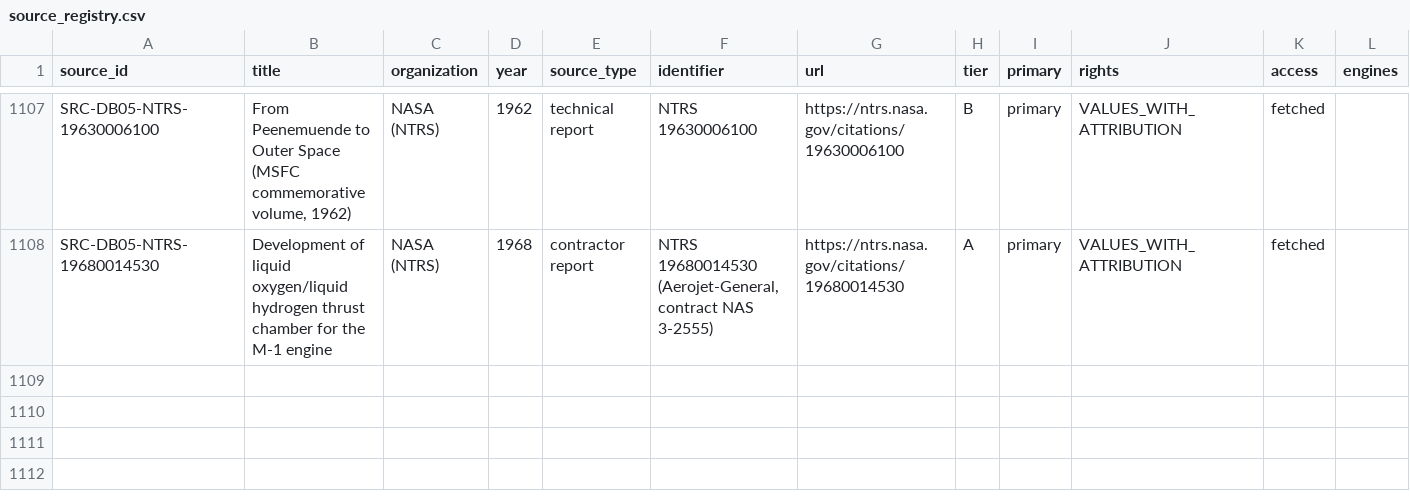
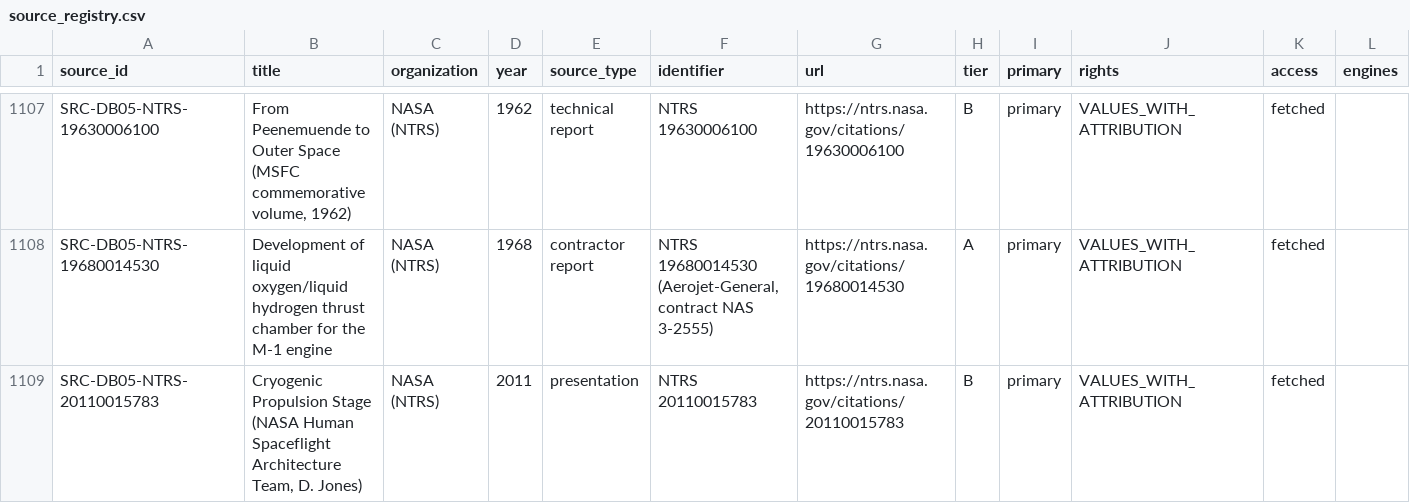
Before and after one commit to halici21/rocketforge, a CSV file: docs/research/engine_database/data/source_registry.csv, drawn as a sheet; only a part is shown, gaps mark what is left out.

```diff
--- a/docs/research/engine_database/data/source_registry.csv
+++ b/docs/research/engine_database/data/source_registry.csv
@@ -1108 +1108,2 @@ SRC-DB05-NTRS-19630006100,"From Peenemuende to Outer Space (MSFC commemorative v
 SRC-DB05-NTRS-19680014530,Development of liquid oxygen/liquid hydrogen thrust chamber for the M-1 engine,NASA (NTRS),1968,contractor report,"NTRS 19680014530 (Aerojet-General, contract NAS 3-2555)",https://ntrs.nasa.gov/citations/19680014530,A,primary,VALUES_WITH_ATTRIBUTION,fetched,
+SRC-DB05-NTRS-20110015783,"Cryogenic Propulsion Stage (NASA Human Spaceflight Architecture Team, D. Jones)",NASA (NTRS),2011,presentation,NTRS 20110015783,https://ntrs.nasa.gov/citations/20110015783,B,primary,VALUES_WITH_ATTRIBUTION,fetched,
```
Also changed, not shown: 12 other files.
